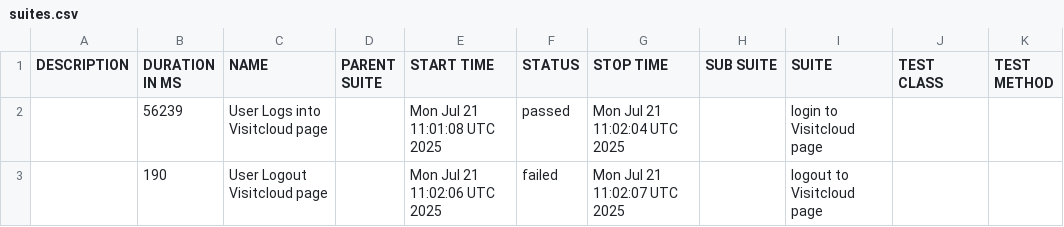
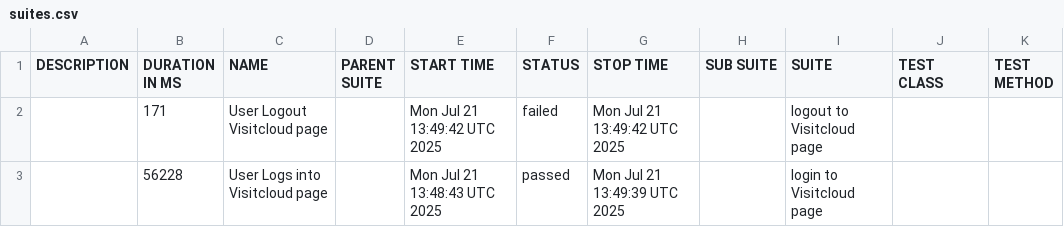
Before and after one commit to Devanand-Jayakumar/monorepo-demo, a CSV file: data/suites.csv, drawn as a sheet.

```diff
--- a/data/suites.csv
+++ b/data/suites.csv
@@ -1,3 +1,3 @@
 "DESCRIPTION","DURATION IN MS","NAME","PARENT SUITE","START TIME","STATUS","STOP TIME","SUB SUITE","SUITE","TEST CLASS","TEST METHOD"
-"","56239","User Logs into Visitcloud page","","Mon Jul 21 11:01:08 UTC 2025","passed","Mon Jul 21 11:02:04 UTC 2025","","login to Visitcloud page","",""
-"","190","User Logout Visitcloud page","","Mon Jul 21 11:02:06 UTC 2025","failed","Mon Jul 21 11:02:07 UTC 2025","","logout to Visitcloud page","",""
+"","171","User Logout Visitcloud page","","Mon Jul 21 13:49:42 UTC 2025","failed","Mon Jul 21 13:49:42 UTC 2025","","logout to Visitcloud page","",""
+"","56228","User Logs into Visitcloud page","","Mon Jul 21 13:48:43 UTC 2025","passed","Mon Jul 21 13:49:39 UTC 2025","","login to Visitcloud page","",""
```
Also changed, not shown: 24 other files.
